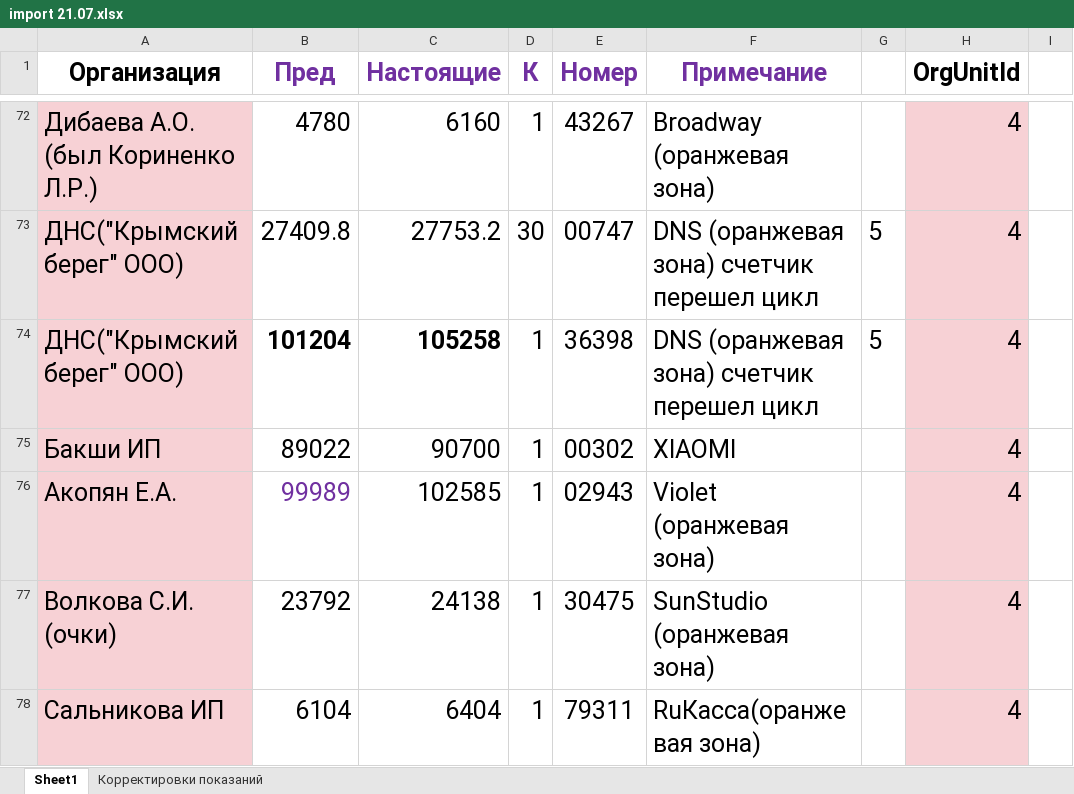
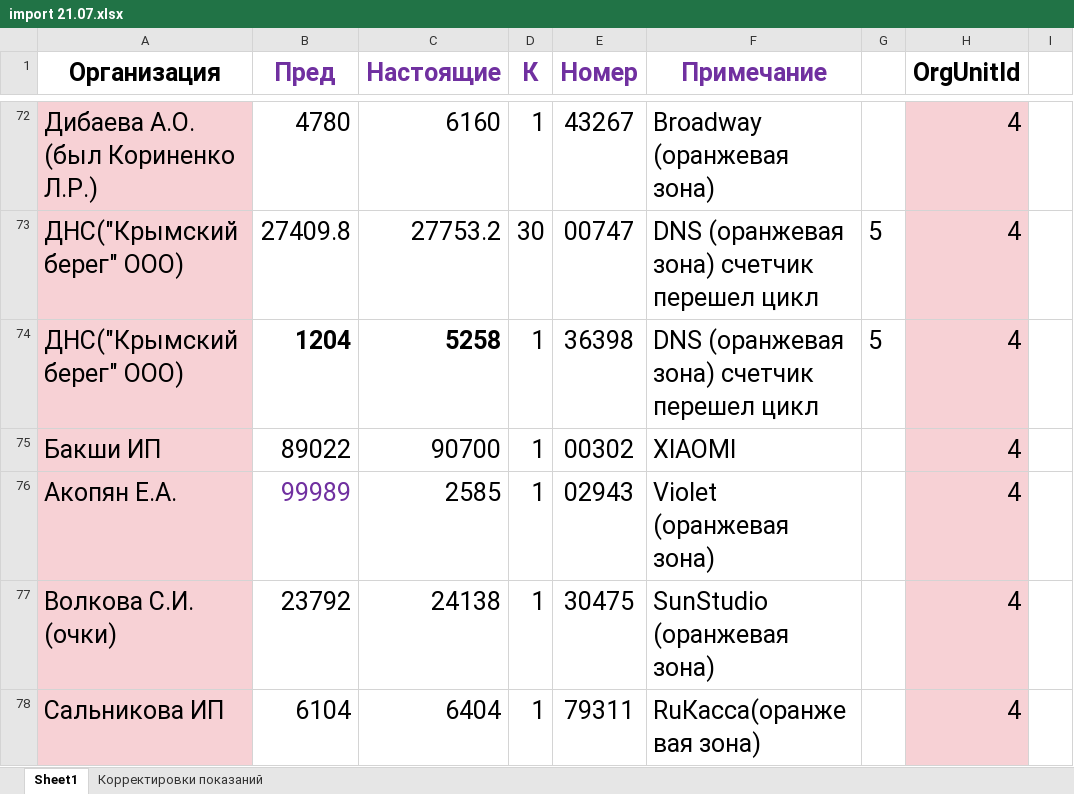
Before and after one commit to Trevol/EnergySalesBackend, an Excel workbook: databases/xlsx/import_all/import 21.07.xlsx, sheet Sheet1, drawn as a sheet; only a part is shown, gaps mark what is left out; values as stored, in another font and other column widths than the file's, no borders; the diff names each change by its address in the sheet, - before the commit and + after, or states it on an @@ line.

```diff
--- a/databases/xlsx/import_all/import 21.07.xlsx (sheet Sheet1)
+++ b/databases/xlsx/import_all/import 21.07.xlsx (sheet Sheet1)
-B74 (Пред): 101204
+B74 (Пред): 1204
-C74 (Настоящие): 105258
+C74 (Настоящие): 5258
-C76 (Настоящие): 102585
+C76 (Настоящие): 2585
```
Also changed, not shown: databases/xlsx/import_all/import 21.06.xlsx, 2 other files.
